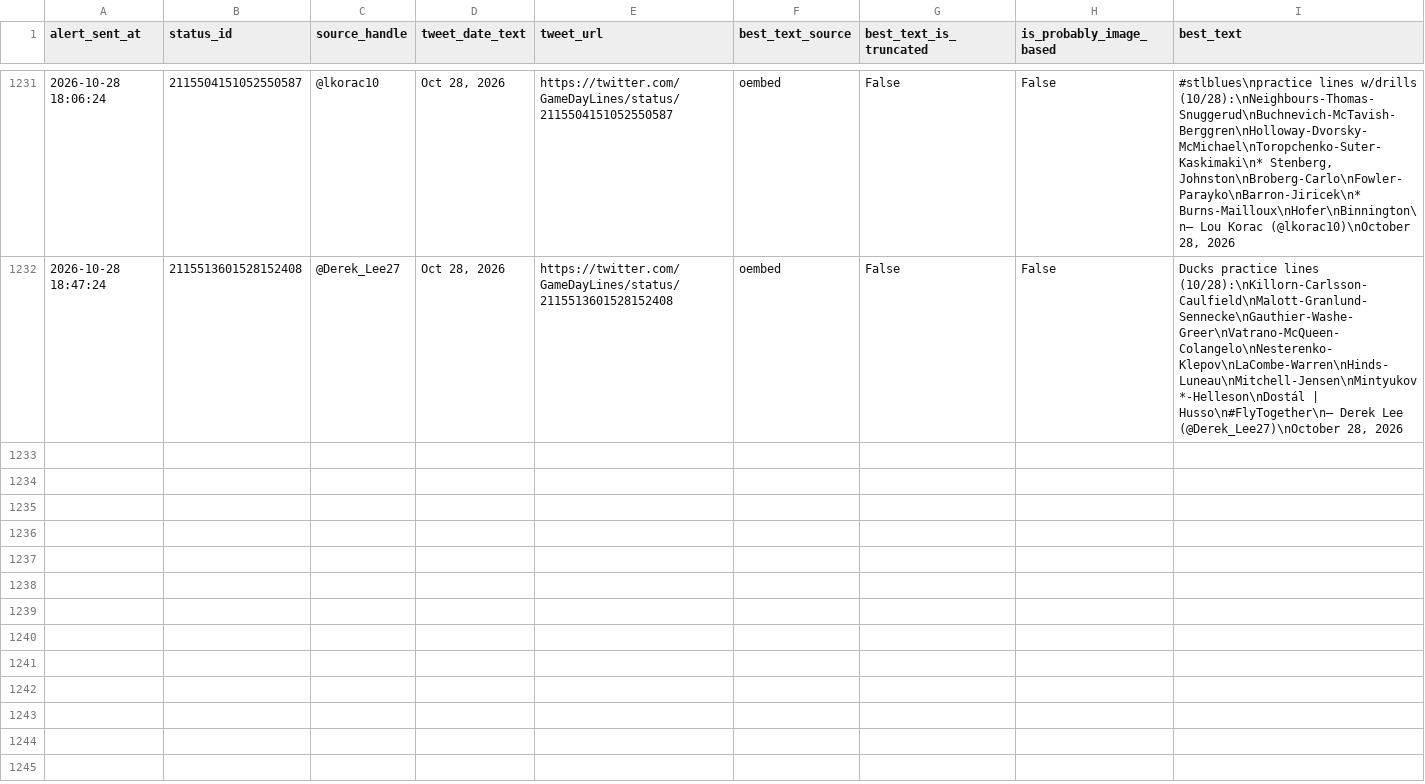
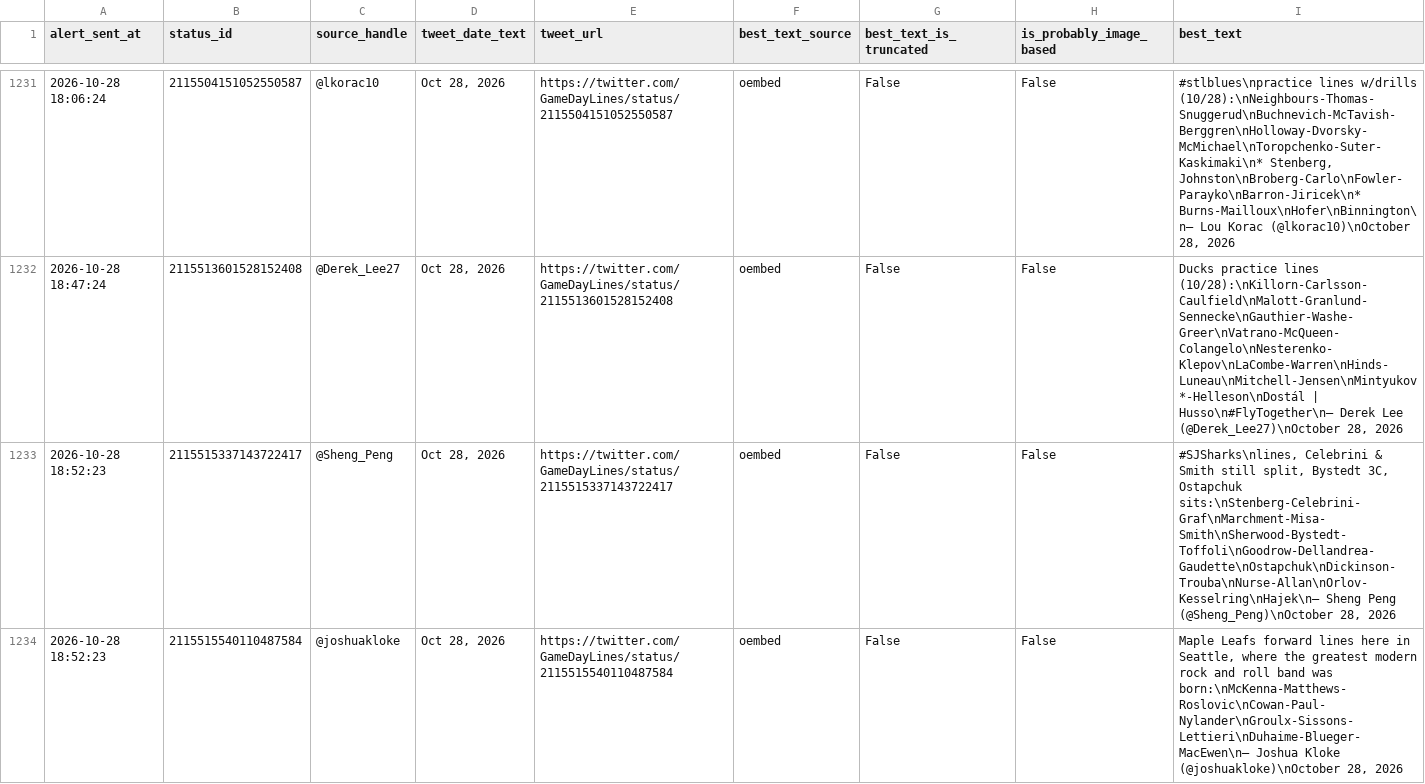
Before and after one commit to ajpayzant/nhl-line-alert-bot, a CSV file: gameday_line_alert_log.csv, drawn as a sheet; only a part is shown, gaps mark what is left out.

```diff
--- a/gameday_line_alert_log.csv
+++ b/gameday_line_alert_log.csv
@@ -1232 +1232,3 @@ alert_sent_at,status_id,source_handle,tweet_date_text,tweet_url,best_text_source
 2026-10-28 18:47:24,2115513601528152408,@Derek_Lee27,"Oct 28, 2026",https://twitter.com/GameDayLines/status/2115513601528152408,oembed,False,False,"Ducks practice lines (10/28):\nKillorn-Carlsson-Caulfield\nMalott-Granlund-Sennecke\nGauthier-Washe-Greer\nVatrano-McQueen-Colangelo\nNesterenko-Klepov\nLaCombe-Warren\nHinds-Luneau\nMitchell-Jensen\nMintyukov*-Helleson\nDostál | Husso\n#FlyTogether\n— Derek Lee (@Derek_Lee27)\nOctober 28, 2026"
+2026-10-28 18:52:23,2115515337143722417,@Sheng_Peng,"Oct 28, 2026",https://twitter.com/GameDayLines/status/2115515337143722417,oembed,False,False,"#SJSharks\nlines, Celebrini & Smith still split, Bystedt 3C, Ostapchuk sits:\nStenberg-Celebrini-Graf\nMarchment-Misa-Smith\nSherwood-Bystedt-Toffoli\nGoodrow-Dellandrea-Gaudette\nOstapchuk\nDickinson-Trouba\nNurse-Allan\nOrlov-Kesselring\nHajek\n— Sheng Peng (@Sheng_Peng)\nOctober 28, 2026"
+2026-10-28 18:52:23,2115515540110487584,@joshuakloke,"Oct 28, 2026",https://twitter.com/GameDayLines/status/2115515540110487584,oembed,False,False,"Maple Leafs forward lines here in Seattle, where the greatest modern rock and roll band was born:\nMcKenna-Matthews-Roslovic\nCowan-Paul-Nylander\nGroulx-Sissons-Lettieri\nDuhaime-Blueger-MacEwen\n— Joshua Kloke (@joshuakloke)\nOctober 28, 2026"
```
Also changed, not shown: 1 other file.
